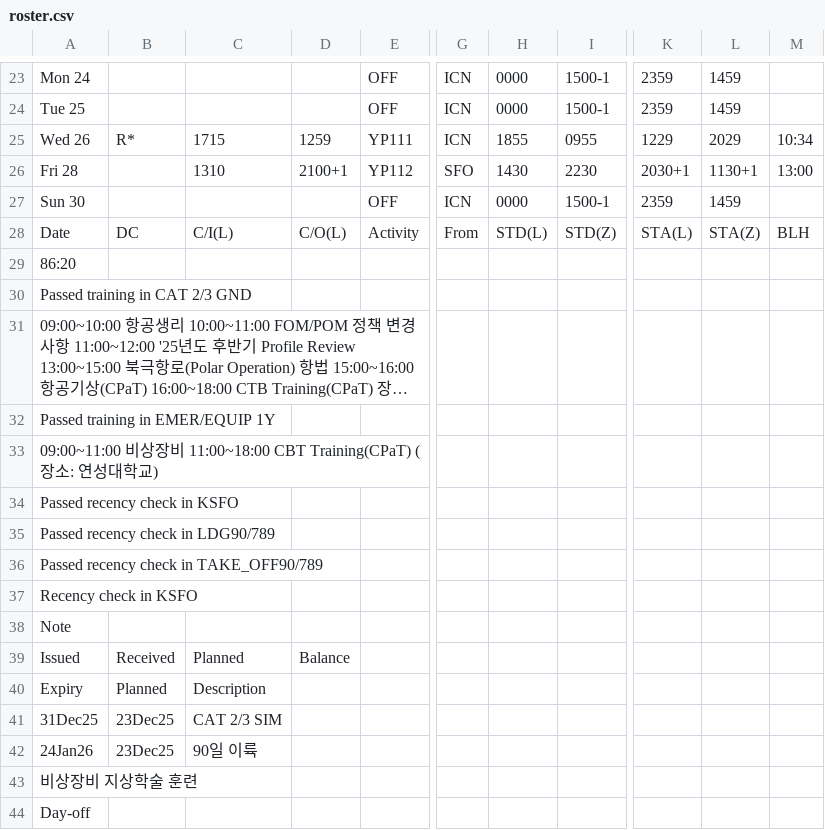
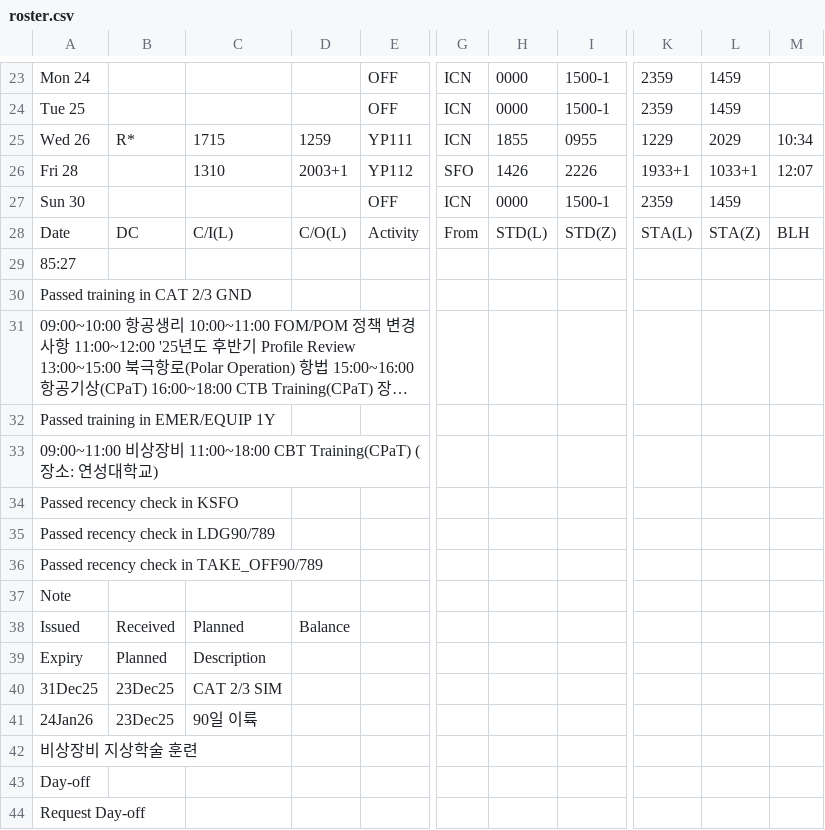
Before and after one commit to csj773/roster-sj, a CSV file: public/roster.csv, drawn as a sheet; only a part is shown, gaps mark what is left out; the shorter side is filled out with more unchanged rows; long unchanged cells end in …; rows hold the shown columns only; the diff names each change by its address in the sheet, - before the commit and + after, or states it on an @@ line.

```diff
--- a/public/roster.csv
+++ b/public/roster.csv
-D26: 2100+1
+D26: 2003+1
-H26: 1430
+H26: 1426
-I26: 2230
+I26: 2226
-K26: 2030+1
+K26: 1933+1
-L26: 1130+1
+L26: 1033+1
-M26: 13:00
+M26: 12:07
-A29: 86:20
+A29: 85:27
-row 37: Recency check in KSFO
```
Also changed, not shown: 1 other file.
